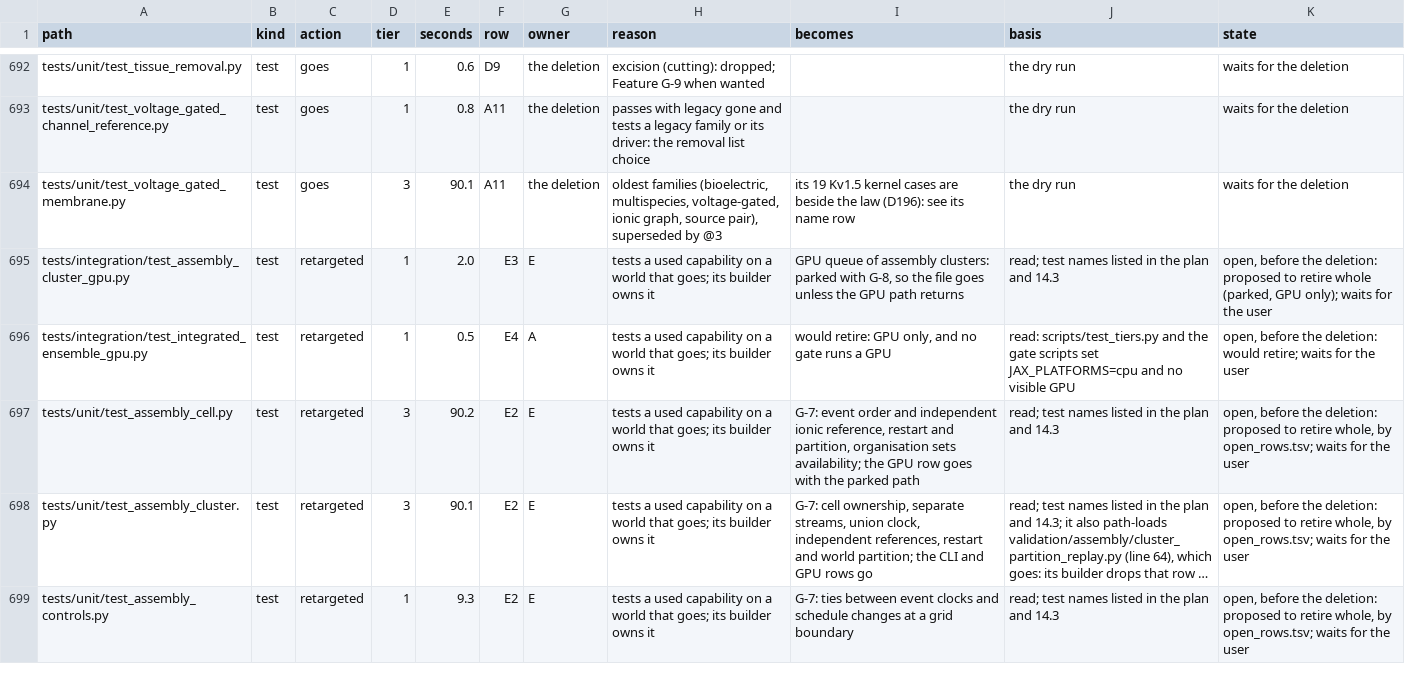
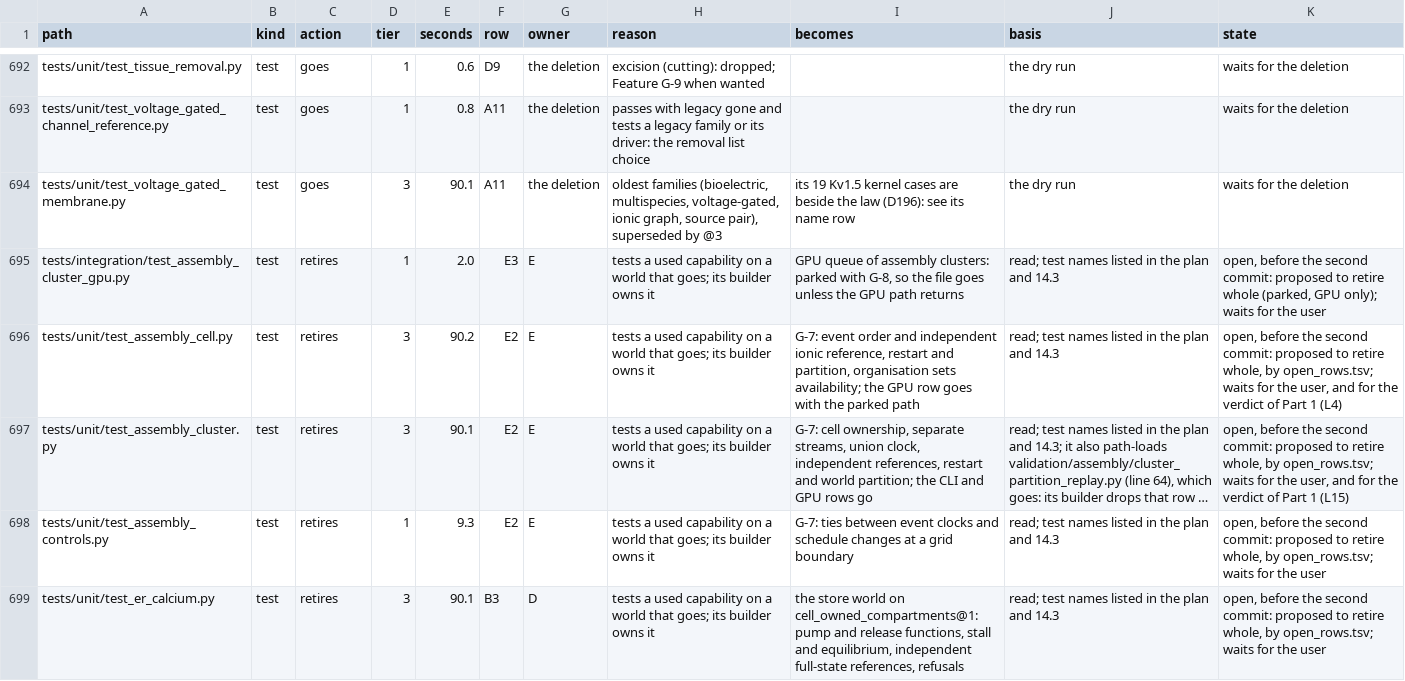
Before and after one commit to Eidosoma/Cells, a TSV file: validation/legacy_port/removal_list.tsv, drawn as a sheet; only a part is shown, gaps mark what is left out; long unchanged cells end in …; removed rows and columns are numbered as before the commit, all else as after; the diff covers the shown part only; the diff names each change by its address in the sheet, - before the commit and + after, or states it on an @@ line.

```diff
--- a/validation/legacy_port/removal_list.tsv
+++ b/validation/legacy_port/removal_list.tsv
-C695 (action): retargeted
+C695 (action): retires
-K695 (state): …before the deletion: proposed to…
+K695 (state): …before the second commit: proposed to…
-row 696: tests/integration/test_integrated_ensemble_gpu.py | test | retargeted | 1 | 0.5 | E4 | A | tests a used capability on a world that goes; its builder owns it | would retire: GPU only, and no gate runs a GPU | read: scripts/test_tiers.py and the gate scripts set JAX_PLATFORMS=cpu and no visible GPU | open, before the deletion: would retire; waits for the user
-C696:C698 (action): retargeted
+C696:C698 (action): retires
-K696 (state): …before the deletion: proposed to retire whole, by open_rows.tsv; waits for the user
+K696 (state): …before the second commit: proposed to retire whole, by open_rows.tsv; waits for the user, and for the verdict of Part 1 (L4)
-K697 (state): …before the deletion: proposed to retire whole, by open_rows.tsv; waits for the user
+K697 (state): …before the second commit: proposed to retire whole, by open_rows.tsv; waits for the user, and for the verdict of Part 1 (L15)
-K698 (state): …before the deletion: proposed to…
+K698 (state): …before the second commit: proposed to…
+row 699: tests/unit/test_er_calcium.py | test | retires | 3 | 90.1 | B3 | D | tests a used capability on a world that goes; its builder owns it | the store world on cell_owned_compartments@1: pump and release functions, stall and equilibrium, independent full-state references, refusals | read; test names listed in the plan and 14.3 | open, before the second commit: proposed to retire whole, by open_rows.tsv; waits for the user
```
Also changed, not shown: 9 added rows, 7 removed rows and 15 edited cells elsewhere in this file, 3 other files.
